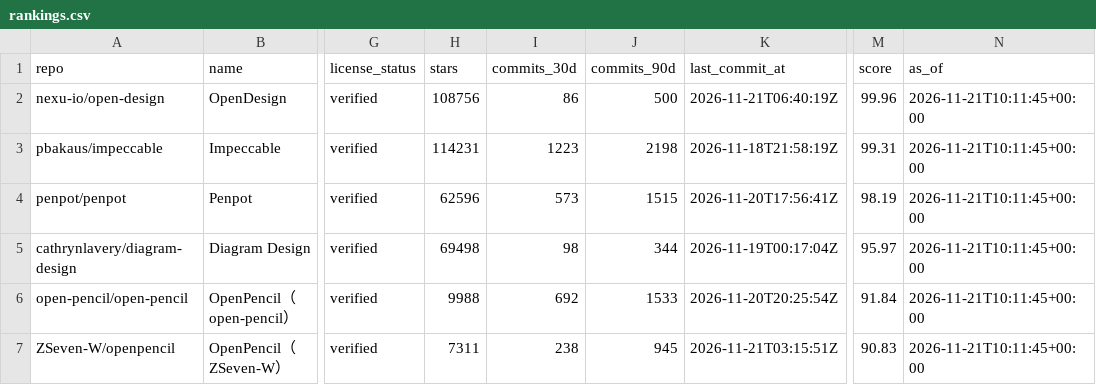
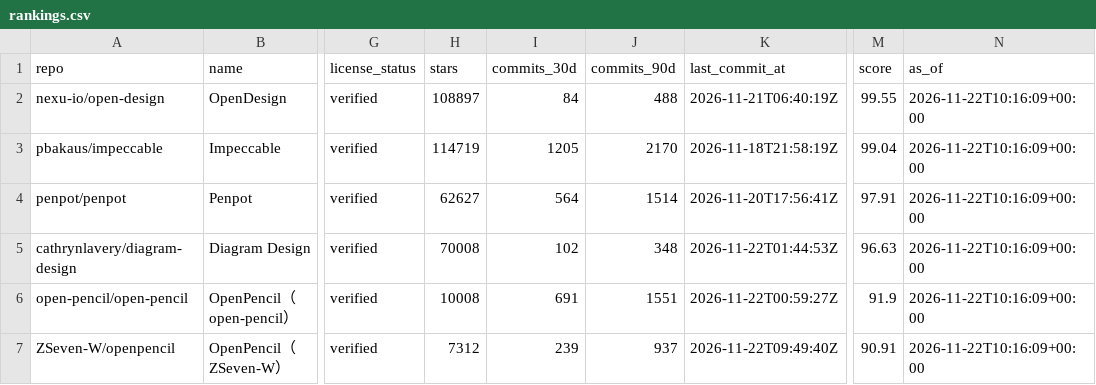
Before and after one commit to ZanePoe/awesome_ai_design, a CSV file: data/rankings.csv, drawn as a sheet; only a part is shown, gaps mark what is left out; the diff covers the shown part only; the diff names each change by its address in the sheet, - before the commit and + after, or states it on an @@ line.

```diff
--- a/data/rankings.csv
+++ b/data/rankings.csv
-H2 (stars): 108756
+H2 (stars): 108897
-I2 (commits_30d): 86
+I2 (commits_30d): 84
-J2 (commits_90d): 500
+J2 (commits_90d): 488
-M2 (score): 99.96
+M2 (score): 99.55
-N2:N7 (as_of): 2026-11-21T10:11:45+00:00
+N2:N7 (as_of): 2026-11-22T10:16:09+00:00
-H3 (stars): 114231
+H3 (stars): 114719
-I3 (commits_30d): 1223
+I3 (commits_30d): 1205
-J3 (commits_90d): 2198
+J3 (commits_90d): 2170
-M3 (score): 99.31
+M3 (score): 99.04
-H4 (stars): 62596
+H4 (stars): 62627
-I4 (commits_30d): 573
+I4 (commits_30d): 564
-J4 (commits_90d): 1515
+J4 (commits_90d): 1514
-M4 (score): 98.19
+M4 (score): 97.91
-H5 (stars): 69498
+H5 (stars): 70008
-I5 (commits_30d): 98
+I5 (commits_30d): 102
-J5 (commits_90d): 344
+J5 (commits_90d): 348
-K5 (last_commit_at): 2026-11-19T00:17:04Z
+K5 (last_commit_at): 2026-11-22T01:44:53Z
-M5 (score): 95.97
+M5 (score): 96.63
-H6 (stars): 9988
+H6 (stars): 10008
-I6 (commits_30d): 692
+I6 (commits_30d): 691
-J6 (commits_90d): 1533
+J6 (commits_90d): 1551
-K6 (last_commit_at): 2026-11-20T20:25:54Z
+K6 (last_commit_at): 2026-11-22T00:59:27Z
-M6 (score): 91.84
+M6 (score): 91.9
-H7 (stars): 7311
+H7 (stars): 7312
-I7 (commits_30d): 238
+I7 (commits_30d): 239
-J7 (commits_90d): 945
+J7 (commits_90d): 937
-K7 (last_commit_at): 2026-11-21T03:15:51Z
+K7 (last_commit_at): 2026-11-22T09:49:40Z
-M7 (score): 90.83
+M7 (score): 90.91
```
Also changed, not shown: 1 added row, 1 removed row and 67 edited cells elsewhere in this file, 4 other files.
